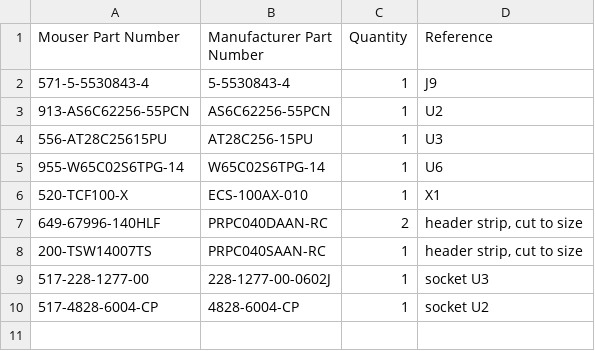
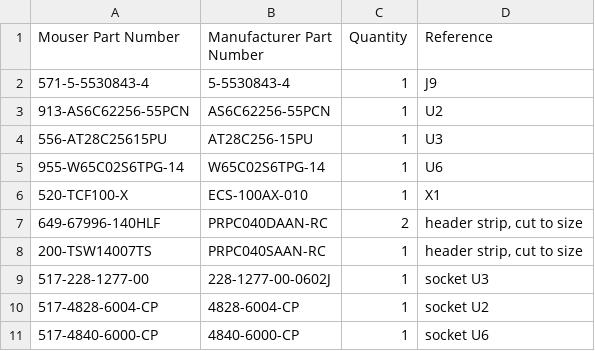
Before and after one commit to acwright/6502-VCS, a CSV file: BOM/Main Board/Rev 1.0/mouser-through-hole.csv, drawn as a sheet; the diff names each change by its address in the sheet, - before the commit and + after, or states it on an @@ line.

```diff
--- a/BOM/Main Board/Rev 1.0/mouser-through-hole.csv
+++ b/BOM/Main Board/Rev 1.0/mouser-through-hole.csv
+row 11: 517-4840-6000-CP | 4840-6000-CP | 1 | socket U6
```
Also changed, not shown: BOM/Input Board/Rev 1.0/mouser-through-hole.csv, BOM/Input Board/Rev 1.0/mouser.csv, 10 other files.
